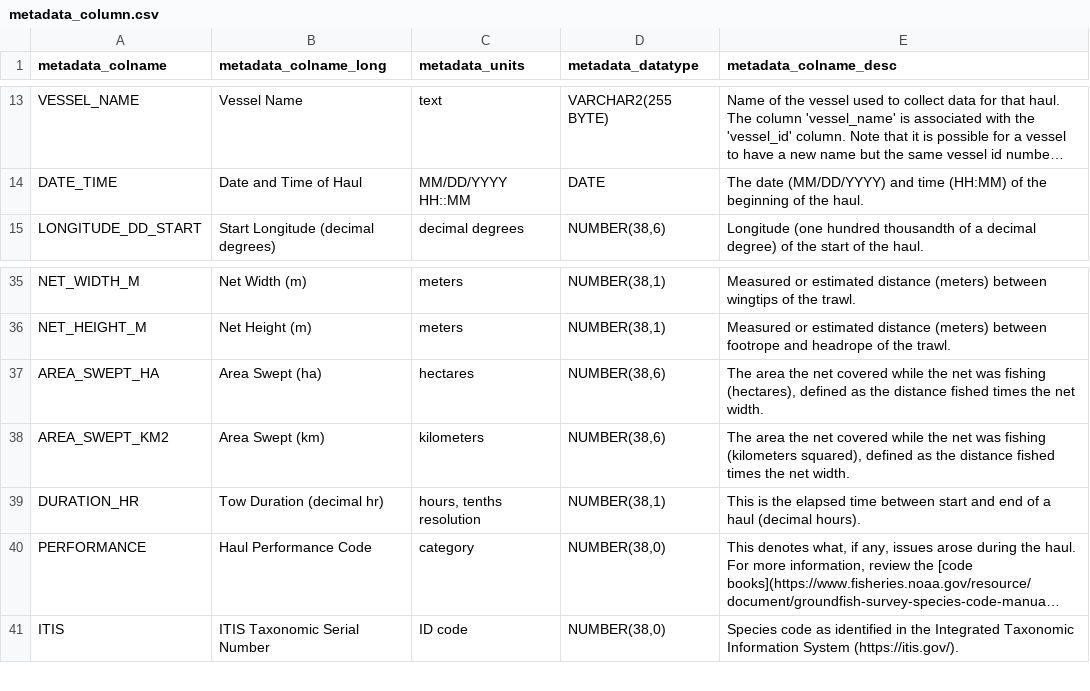
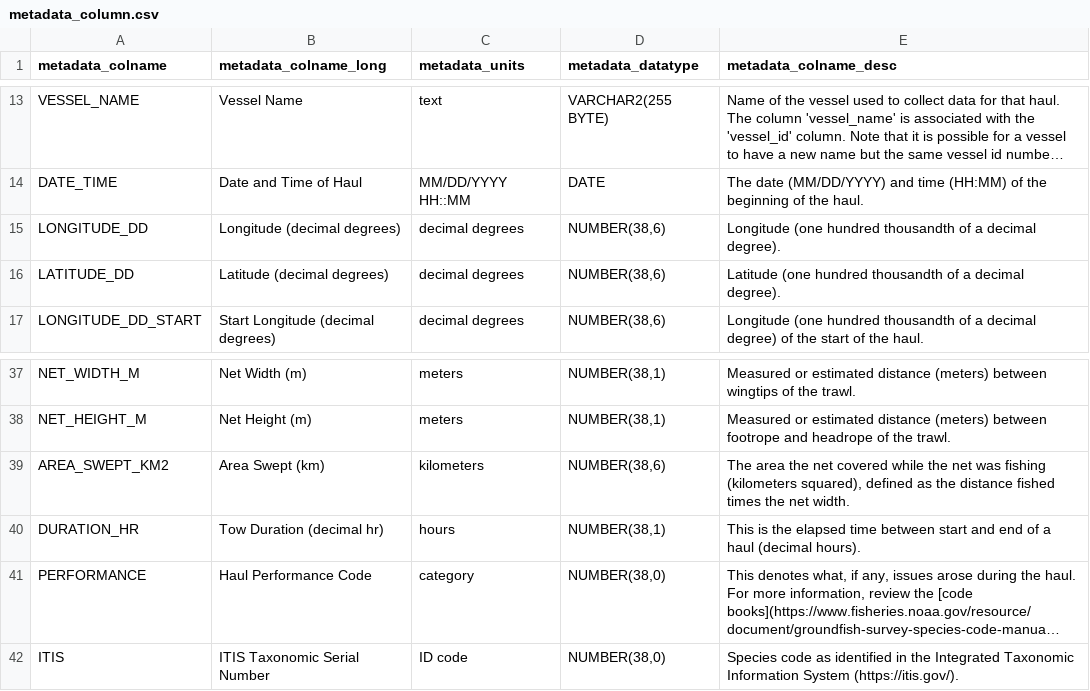
Before and after one commit to afsc-gap-products/metadata, a CSV file: metadata/metadata_column.csv, drawn as a sheet; only a part is shown, gaps mark what is left out; long unchanged cells end in …; removed rows and columns are numbered as before the commit, all else as after; the diff covers the shown part only; the diff names each change by its address in the sheet, - before the commit and + after, or states it on an @@ line.

Commit message:
reran google spreadsheet for real this time

```diff
--- a/metadata/metadata_column.csv
+++ b/metadata/metadata_column.csv
+row 15: LONGITUDE_DD | Longitude (decimal degrees) | decimal degrees | NUMBER(38,6) | Longitude (one hundred thousandth of a decimal degree).
+row 16: LATITUDE_DD | Latitude (decimal degrees) | decimal degrees | NUMBER(38,6) | Latitude (one hundred thousandth of a decimal degree).
-row 37: AREA_SWEPT_HA | Area Swept (ha) | hectares | NUMBER(38,6) | The area the net covered while the net was fishing (hectares), defined as the distance fished times the net width.
-C40 (metadata_units): hours, tenths resolution
+C40 (metadata_units): hours
```
Also changed, not shown: 16 removed rows and 1 edited cell elsewhere in this file, 5 other files.
